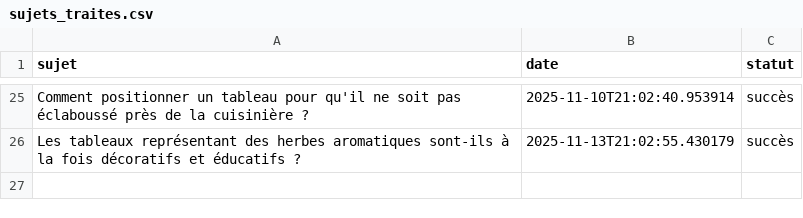
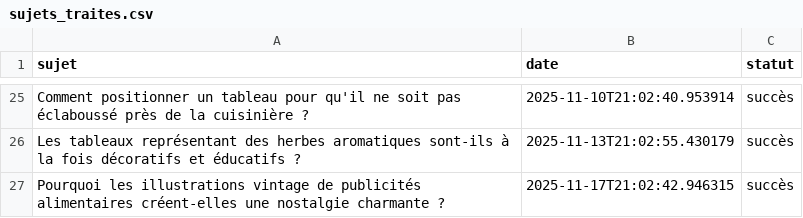
Before and after one commit to Metalosmose21/Cuisine-1, a CSV file: sujets_traites.csv, drawn as a sheet; only a part is shown, gaps mark what is left out.

```diff
--- a/sujets_traites.csv
+++ b/sujets_traites.csv
@@ -26 +26,2 @@ Comment positionner un tableau pour qu'il ne soit pas éclaboussé près de la c
 Les tableaux représentant des herbes aromatiques sont-ils à la fois décoratifs et éducatifs ?,2025-11-13T21:02:55.430179,succès
+Pourquoi les illustrations vintage de publicités alimentaires créent-elles une nostalgie charmante ?,2025-11-17T21:02:42.946315,succès
```
Also changed, not shown: sujets.csv.
